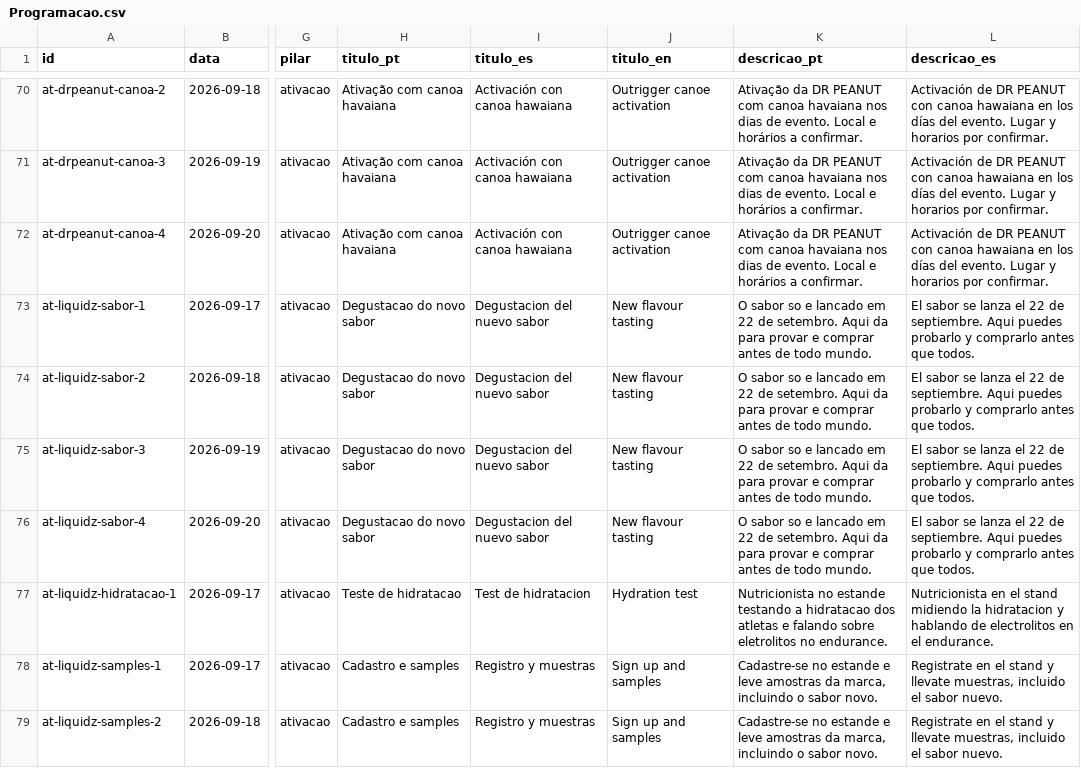
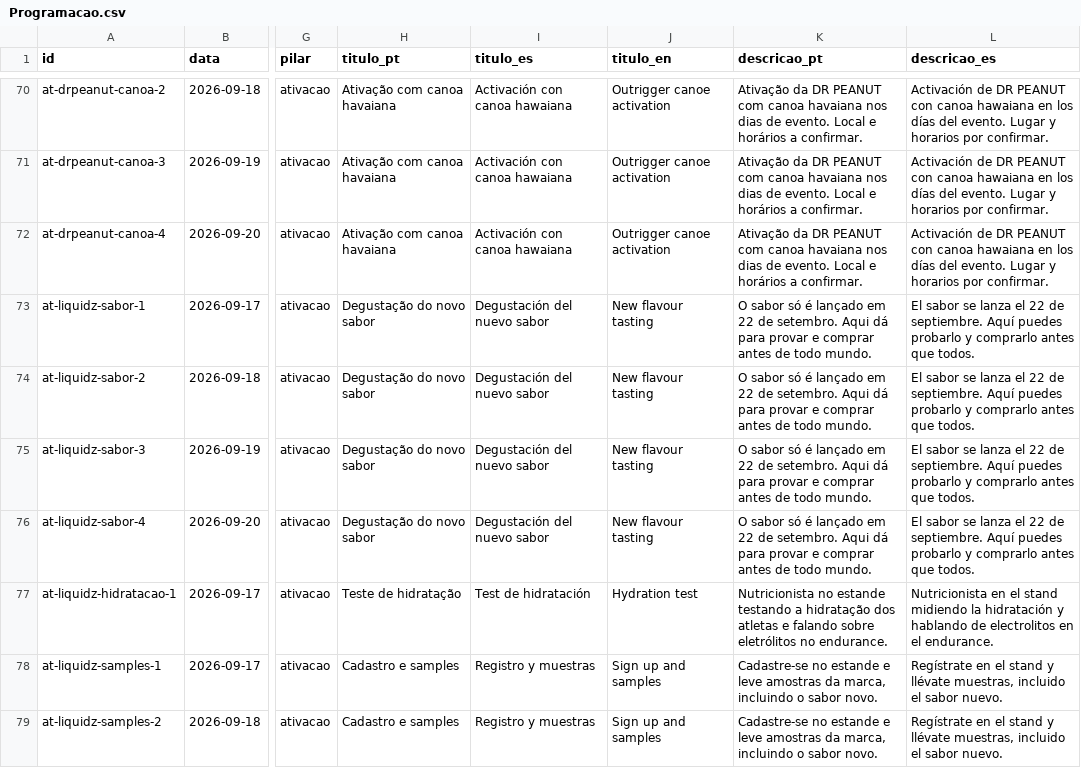
Before and after one commit to app-utmb/utmb-paraty-agenda, a CSV file: planilha/Programacao.csv, drawn as a sheet; only a part is shown, gaps mark what is left out; the diff covers the shown part only; the diff names each change by its address in the sheet, - before the commit and + after, or states it on an @@ line.

```diff
--- a/planilha/Programacao.csv
+++ b/planilha/Programacao.csv
-H73:H76 (titulo_pt): Degustacao do novo sabor
+H73:H76 (titulo_pt): Degustação do novo sabor
-I73:I76 (titulo_es): Degustacion del nuevo sabor
+I73:I76 (titulo_es): Degustación del nuevo sabor
-K73:K76 (descricao_pt): O sabor so e lancado em 22 de setembro. Aqui da para provar…
+K73:K76 (descricao_pt): O sabor só é lançado em 22 de setembro. Aqui dá para provar…
-L73:L76 (descricao_es): …de septiembre. Aqui puedes probarlo…
+L73:L76 (descricao_es): …de septiembre. Aquí puedes probarlo…
-H77 (titulo_pt): Teste de hidratacao
+H77 (titulo_pt): Teste de hidratação
-I77 (titulo_es): Test de hidratacion
+I77 (titulo_es): Test de hidratación
-K77 (descricao_pt): …testando a hidratacao dos atletas e falando sobre eletrolitos no endurance.
+K77 (descricao_pt): …testando a hidratação dos atletas e falando sobre eletrólitos no endurance.
-L77 (descricao_es): …midiendo la hidratacion y hablando…
+L77 (descricao_es): …midiendo la hidratación y hablando…
-L78:L79 (descricao_es): Registrate en el stand y llevate muestras, incluido…
+L78:L79 (descricao_es): Regístrate en el stand y llévate muestras, incluido…
```
Also changed, not shown: 1 removed row and 129 edited cells elsewhere in this file, planilha/Beneficios.csv, public/dados/beneficios.tsv, 18 other files.
